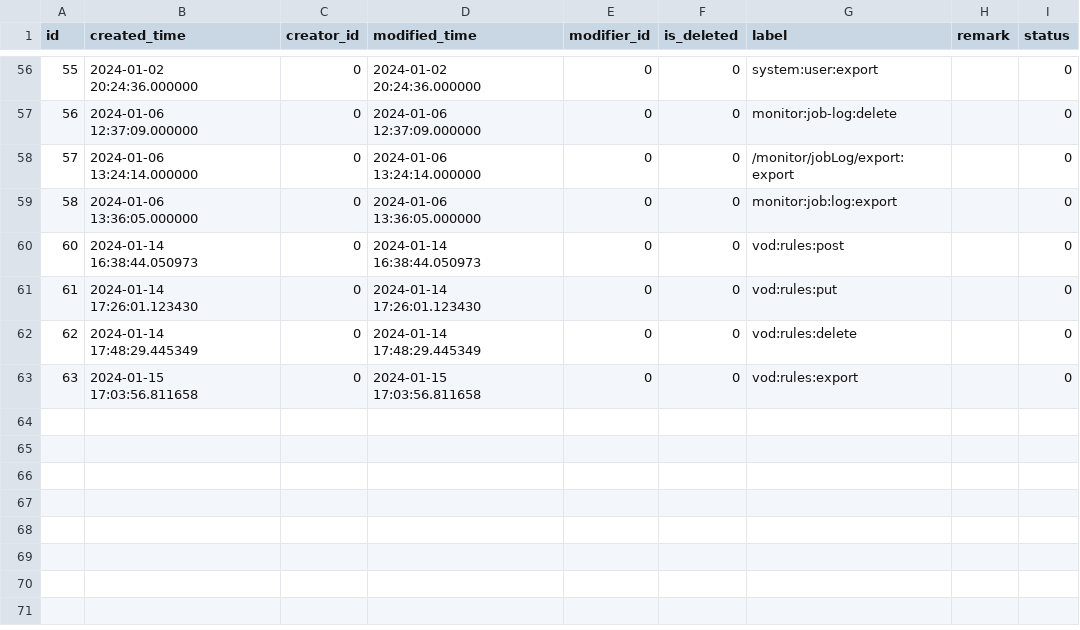
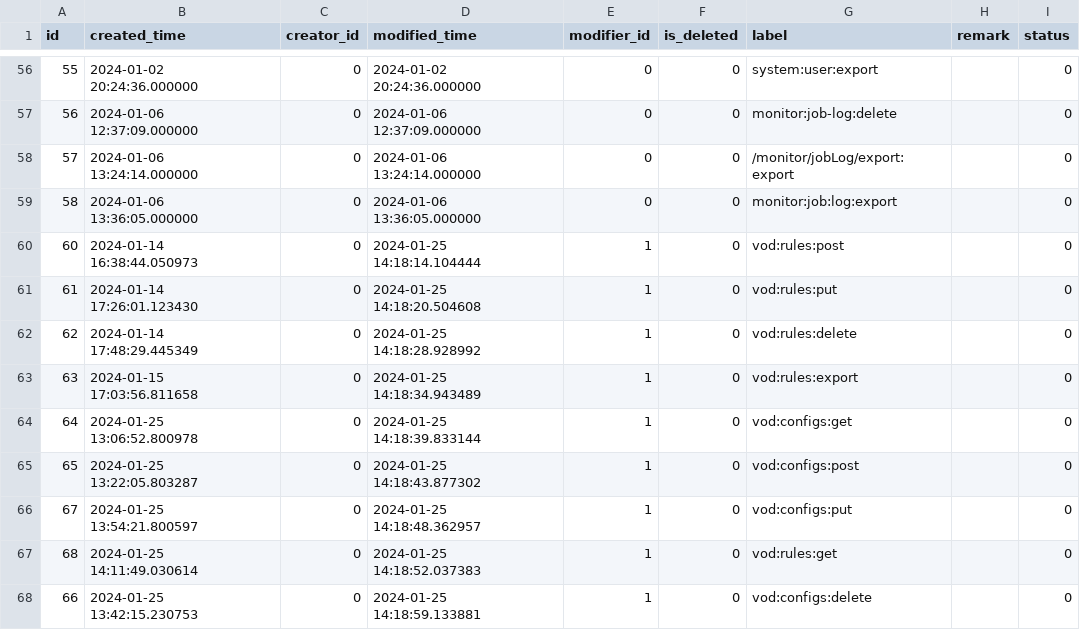
Before and after one commit to chiakiwang/hipy-server, a CSV file: app/db/init_data/perm_label.csv, drawn as a sheet; only a part is shown, gaps mark what is left out.

```diff
--- a/app/db/init_data/perm_label.csv
+++ b/app/db/init_data/perm_label.csv
@@ -59,5 +59,10 @@ id,created_time,creator_id,modified_time,modifier_id,is_deleted,label,remark,sta
 58,2024-01-06 13:36:05.000000,0,2024-01-06 13:36:05.000000,0,0,monitor:job:log:export,,0
-60,2024-01-14 16:38:44.050973,0,2024-01-14 16:38:44.050973,0,0,vod:rules:post,,0
-61,2024-01-14 17:26:01.123430,0,2024-01-14 17:26:01.123430,0,0,vod:rules:put,,0
-62,2024-01-14 17:48:29.445349,0,2024-01-14 17:48:29.445349,0,0,vod:rules:delete,,0
-63,2024-01-15 17:03:56.811658,0,2024-01-15 17:03:56.811658,0,0,vod:rules:export,,0
+60,2024-01-14 16:38:44.050973,0,2024-01-25 14:18:14.104444,1,0,vod:rules:post,,0
+61,2024-01-14 17:26:01.123430,0,2024-01-25 14:18:20.504608,1,0,vod:rules:put,,0
+62,2024-01-14 17:48:29.445349,0,2024-01-25 14:18:28.928992,1,0,vod:rules:delete,,0
+63,2024-01-15 17:03:56.811658,0,2024-01-25 14:18:34.943489,1,0,vod:rules:export,,0
+64,2024-01-25 13:06:52.800978,0,2024-01-25 14:18:39.833144,1,0,vod:configs:get,,0
+65,2024-01-25 13:22:05.803287,0,2024-01-25 14:18:43.877302,1,0,vod:configs:post,,0
+67,2024-01-25 13:54:21.800597,0,2024-01-25 14:18:48.362957,1,0,vod:configs:put,,0
+68,2024-01-25 14:11:49.030614,0,2024-01-25 14:18:52.037383,1,0,vod:rules:get,,0
+66,2024-01-25 13:42:15.230753,0,2024-01-25 14:18:59.133881,1,0,vod:configs:delete,,0
```
Also changed, not shown: app/db/init_data/dict_details.csv, app/db/init_data/job_log.csv, 38 other files.
